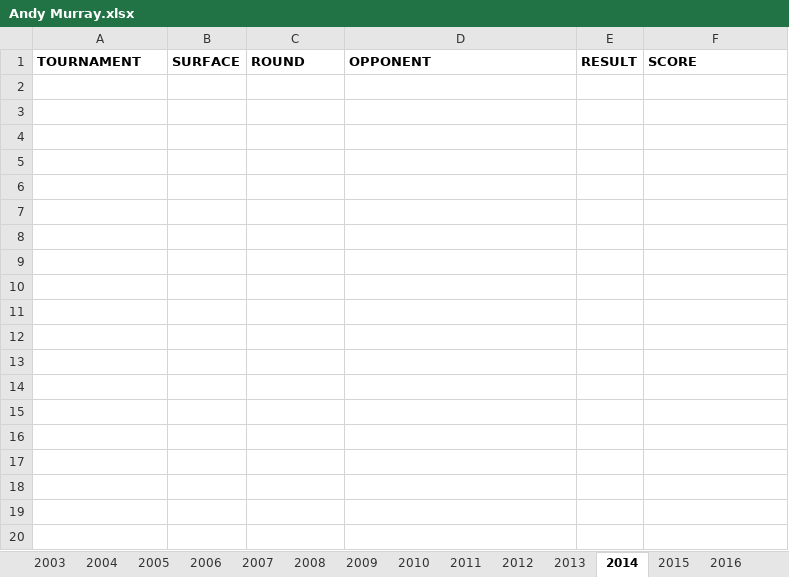
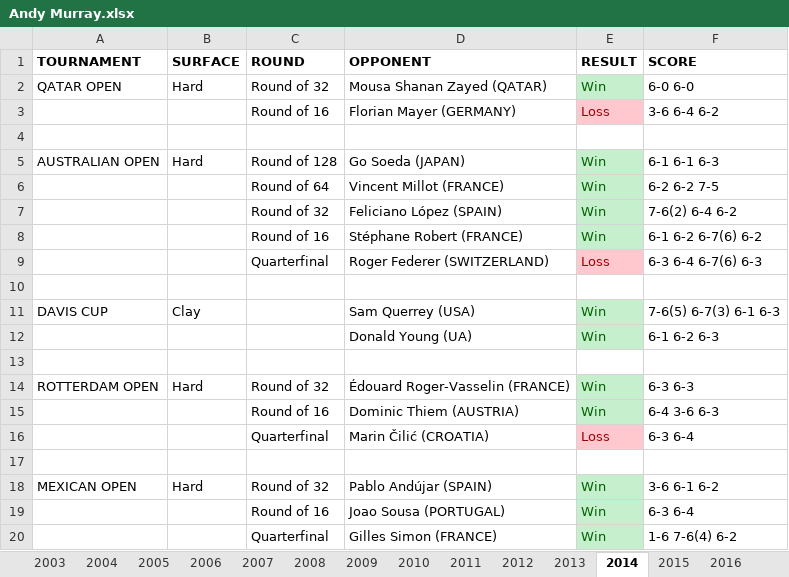
Before and after one commit to soumyavajjhala/soumyavajjhala.github.io, an Excel workbook: Tennis/ATP Tour/Andy Murray.xlsx, sheet 2014, drawn as a sheet; only a part is shown; values as stored, in another font and other column widths than the file's, no borders; the diff covers the shown part only; the diff names each change by its address in the sheet, - before the commit and + after, or states it on an @@ line.

```diff
--- a/Tennis/ATP Tour/Andy Murray.xlsx (sheet 2014)
+++ b/Tennis/ATP Tour/Andy Murray.xlsx (sheet 2014)
+row 2: QATAR OPEN | Hard | Round of 32 | Mousa Shanan Zayed (QATAR) | Win | 6-0 6-0
+row 3:  |  | Round of 16 | Florian Mayer (GERMANY) | Loss | 3-6 6-4 6-2
+row 4: (empty)
+row 5: AUSTRALIAN OPEN | Hard | Round of 128 | Go Soeda (JAPAN) | Win | 6-1 6-1 6-3
+row 6:  |  | Round of 64 | Vincent Millot (FRANCE) | Win | 6-2 6-2 7-5
+row 7:  |  | Round of 32 | Feliciano López (SPAIN) | Win | 7-6(2) 6-4 6-2
+row 8:  |  | Round of 16 | Stéphane Robert (FRANCE) | Win | 6-1 6-2 6-7(6) 6-2
+row 9:  |  | Quarterfinal | Roger Federer (SWITZERLAND) | Loss | 6-3 6-4 6-7(6) 6-3
+row 10: (empty)
+row 11: DAVIS CUP | Clay |  | Sam Querrey (USA) | Win | 7-6(5) 6-7(3) 6-1 6-3
+row 12:  |  |  | Donald Young (UA) | Win | 6-1 6-2 6-3
+row 13: (empty)
+row 14: ROTTERDAM OPEN | Hard | Round of 32 | Édouard Roger-Vasselin (FRANCE) | Win | 6-3 6-3
+row 15:  |  | Round of 16 | Dominic Thiem (AUSTRIA) | Win | 6-4 3-6 6-3
+row 16:  |  | Quarterfinal | Marin Čilić (CROATIA) | Loss | 6-3 6-4
+row 17: (empty)
+row 18: MEXICAN OPEN | Hard | Round of 32 | Pablo Andújar (SPAIN) | Win | 3-6 6-1 6-2
+row 19:  |  | Round of 16 | Joao Sousa (PORTUGAL) | Win | 6-3 6-4
+row 20:  |  | Quarterfinal | Gilles Simon (FRANCE) | Win | 1-6 7-6(4) 6-2
```
Also changed, not shown: 83 added rows elsewhere in this sheet, sheet 2016, sheet 2015, sheet 2009, sheet 2008, sheet 2012, sheet 2011, 9 more sheets, other sheet tabs, charts or pictures, Tennis/ATP Tour/Rafael Nadal.xlsx, Tennis/WTA Tour/Emma Raducanu.xlsx, 21 other files.
